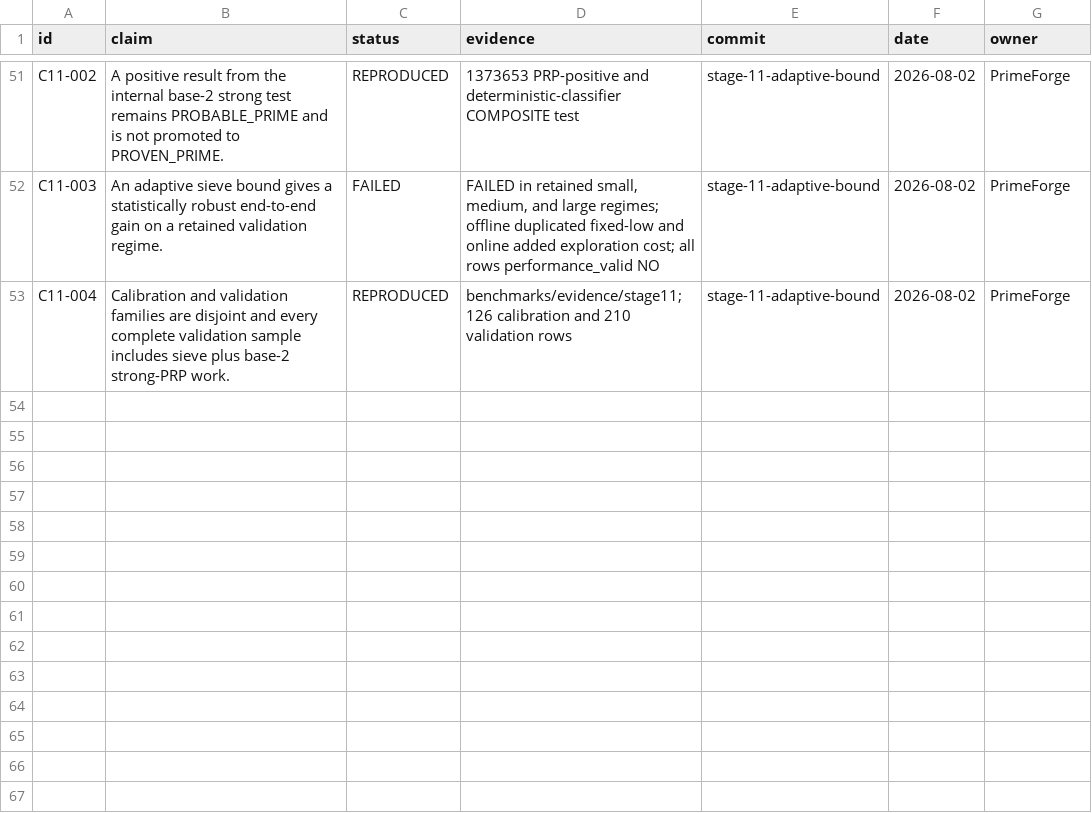
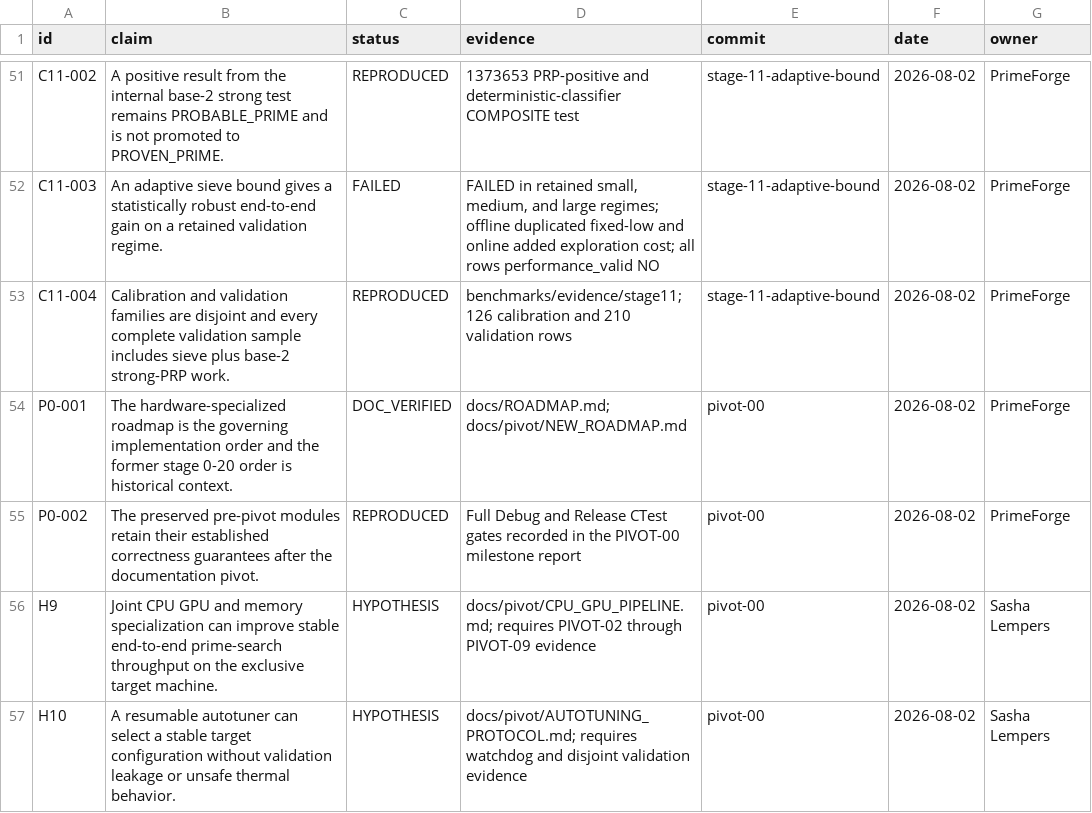
Before and after one commit to SashaLempers/PrimeForge, a TSV file: CLAIMS.tsv, drawn as a sheet; only a part is shown, gaps mark what is left out; the diff names each change by its address in the sheet, - before the commit and + after, or states it on an @@ line.

Commit message:
pivot 00: specialize PrimeForge for target hardware

```diff
--- a/CLAIMS.tsv
+++ b/CLAIMS.tsv
+row 54: P0-001 | The hardware-specialized roadmap is the governing implementation order and the former stage 0-20 order is historical context. | DOC_VERIFIED | docs/ROADMAP.md; docs/pivot/NEW_ROADMAP.md | pivot-00 | 2026-08-02 | PrimeForge
+row 55: P0-002 | The preserved pre-pivot modules retain their established correctness guarantees after the documentation pivot. | REPRODUCED | Full Debug and Release CTest gates recorded in the PIVOT-00 milestone report | pivot-00 | 2026-08-02 | PrimeForge
+row 56: H9 | Joint CPU GPU and memory specialization can improve stable end-to-end prime-search throughput on the exclusive target machine. | HYPOTHESIS | docs/pivot/CPU_GPU_PIPELINE.md; requires PIVOT-02 through PIVOT-09 evidence | pivot-00 | 2026-08-02 | Sasha Lempers
+row 57: H10 | A resumable autotuner can select a stable target configuration without validation leakage or unsafe thermal behavior. | HYPOTHESIS | docs/pivot/AUTOTUNING_PROTOCOL.md; requires watchdog and disjoint validation evidence | pivot-00 | 2026-08-02 | Sasha Lempers
```
Also changed, not shown: 14 other files.
